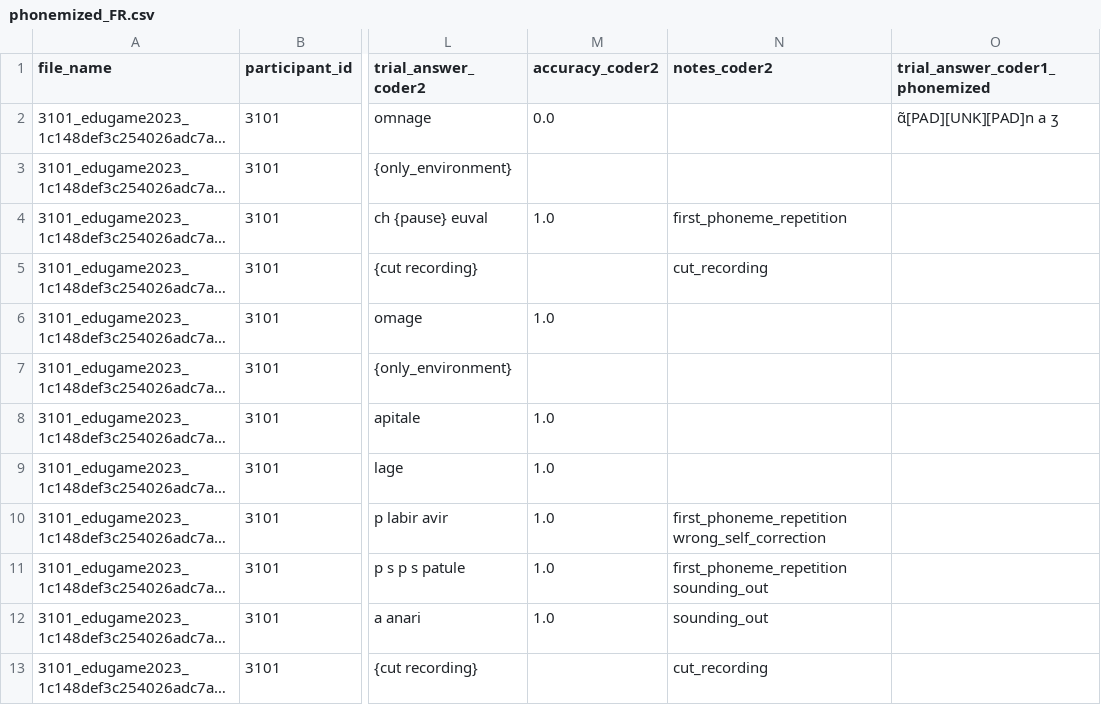
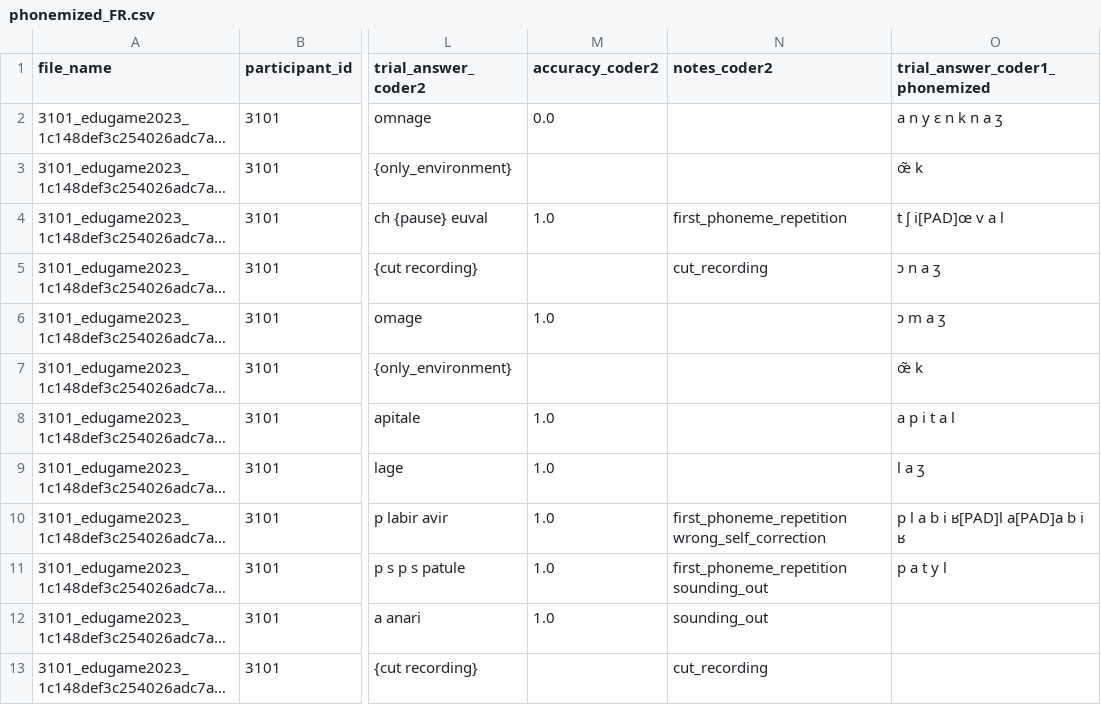
Before and after one commit to HugoFara/Lemanic-Life-Sciences-Hackathon-2025, a CSV file: outputs/phonemizer/phonemized_FR.csv, drawn as a sheet; only a part is shown, gaps mark what is left out; long unchanged cells end in …; the diff names each change by its address in the sheet, - before the commit and + after, or states it on an @@ line.

```diff
--- a/outputs/phonemizer/phonemized_FR.csv
+++ b/outputs/phonemizer/phonemized_FR.csv
-O2 (trial_answer_coder1_phonemized): ɑ̃[PAD][UNK][PAD]n a ʒ
+O2 (trial_answer_coder1_phonemized): a n y ɛ n k n a ʒ
-O3 (trial_answer_coder1_phonemized): (empty)
+O3 (trial_answer_coder1_phonemized): œ̃ k
-O4 (trial_answer_coder1_phonemized): (empty)
+O4 (trial_answer_coder1_phonemized): t ʃ i[PAD]œ v a l
-O5 (trial_answer_coder1_phonemized): (empty)
+O5 (trial_answer_coder1_phonemized): ɔ n a ʒ
-O6 (trial_answer_coder1_phonemized): (empty)
+O6 (trial_answer_coder1_phonemized): ɔ m a ʒ
-O7 (trial_answer_coder1_phonemized): (empty)
+O7 (trial_answer_coder1_phonemized): œ̃ k
-O8 (trial_answer_coder1_phonemized): (empty)
+O8 (trial_answer_coder1_phonemized): a p i t a l
-O9 (trial_answer_coder1_phonemized): (empty)
+O9 (trial_answer_coder1_phonemized): l a ʒ
-O10 (trial_answer_coder1_phonemized): (empty)
+O10 (trial_answer_coder1_phonemized): p l a b i ʁ[PAD]l a[PAD]a b i ʁ
-O11 (trial_answer_coder1_phonemized): (empty)
+O11 (trial_answer_coder1_phonemized): p a t y l
```
Also changed, not shown: outputs/phonemizer/phonemized_IT.csv, 3 other files.
